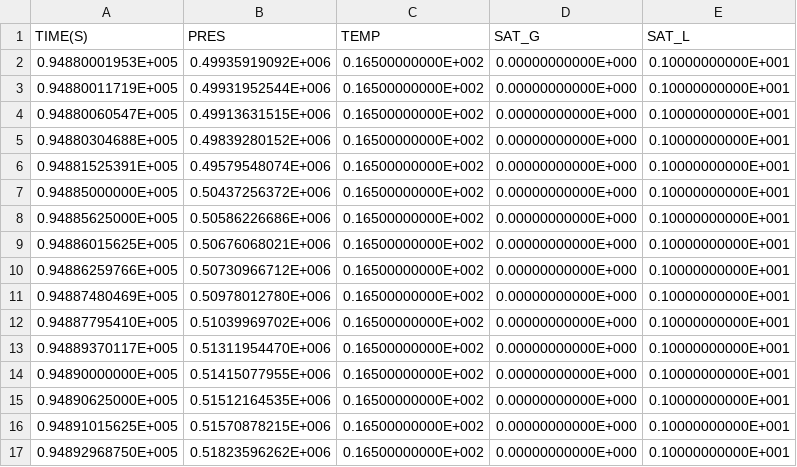
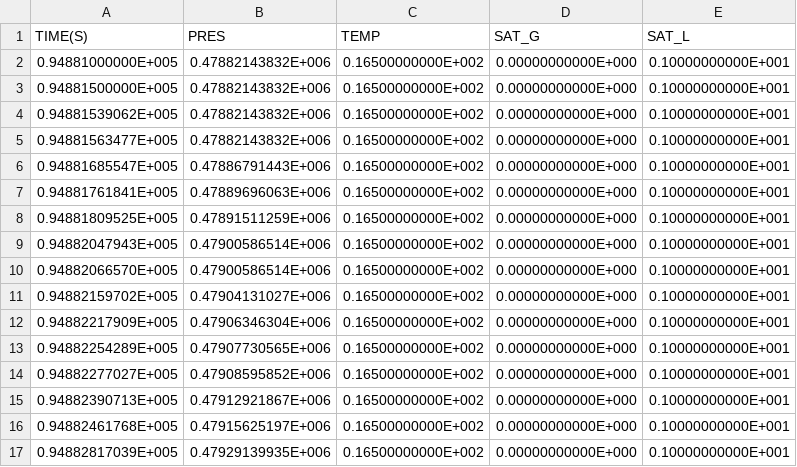
Before and after one commit to kiyoomogi/FS-C, a CSV file: coarse_model/injection_model/FOFT_A1I93.csv, drawn as a sheet; only a part is shown; the diff covers the shown part only.

```diff
--- a/coarse_model/injection_model/FOFT_A1I93.csv
+++ b/coarse_model/injection_model/FOFT_A1I93.csv
@@ -1,17 +1,17 @@
 "           TIME(S)","              PRES","              TEMP","             SAT_G","             SAT_L"
-  0.94880001953E+005,  0.49935919092E+006,  0.16500000000E+002,  0.00000000000E+000,  0.10000000000E+001
-  0.94880011719E+005,  0.49931952544E+006,  0.16500000000E+002,  0.00000000000E+000,  0.10000000000E+001
-  0.94880060547E+005,  0.49913631515E+006,  0.16500000000E+002,  0.00000000000E+000,  0.10000000000E+001
-  0.94880304688E+005,  0.49839280152E+006,  0.16500000000E+002,  0.00000000000E+000,  0.10000000000E+001
-  0.94881525391E+005,  0.49579548074E+006,  0.16500000000E+002,  0.00000000000E+000,  0.10000000000E+001
-  0.94885000000E+005,  0.50437256372E+006,  0.16500000000E+002,  0.00000000000E+000,  0.10000000000E+001
-  0.94885625000E+005,  0.50586226686E+006,  0.16500000000E+002,  0.00000000000E+000,  0.10000000000E+001
-  0.94886015625E+005,  0.50676068021E+006,  0.16500000000E+002,  0.00000000000E+000,  0.10000000000E+001
-  0.94886259766E+005,  0.50730966712E+006,  0.16500000000E+002,  0.00000000000E+000,  0.10000000000E+001
-  0.94887480469E+005,  0.50978012780E+006,  0.16500000000E+002,  0.00000000000E+000,  0.10000000000E+001
-  0.94887795410E+005,  0.51039969702E+006,  0.16500000000E+002,  0.00000000000E+000,  0.10000000000E+001
-  0.94889370117E+005,  0.51311954470E+006,  0.16500000000E+002,  0.00000000000E+000,  0.10000000000E+001
-  0.94890000000E+005,  0.51415077955E+006,  0.16500000000E+002,  0.00000000000E+000,  0.10000000000E+001
-  0.94890625000E+005,  0.51512164535E+006,  0.16500000000E+002,  0.00000000000E+000,  0.10000000000E+001
-  0.94891015625E+005,  0.51570878215E+006,  0.16500000000E+002,  0.00000000000E+000,  0.10000000000E+001
-  0.94892968750E+005,  0.51823596262E+006,  0.16500000000E+002,  0.00000000000E+000,  0.10000000000E+001
+  0.94881000000E+005,  0.47882143832E+006,  0.16500000000E+002,  0.00000000000E+000,  0.10000000000E+001
+  0.94881500000E+005,  0.47882143832E+006,  0.16500000000E+002,  0.00000000000E+000,  0.10000000000E+001
+  0.94881539062E+005,  0.47882143832E+006,  0.16500000000E+002,  0.00000000000E+000,  0.10000000000E+001
+  0.94881563477E+005,  0.47882143832E+006,  0.16500000000E+002,  0.00000000000E+000,  0.10000000000E+001
+  0.94881685547E+005,  0.47886791443E+006,  0.16500000000E+002,  0.00000000000E+000,  0.10000000000E+001
+  0.94881761841E+005,  0.47889696063E+006,  0.16500000000E+002,  0.00000000000E+000,  0.10000000000E+001
+  0.94881809525E+005,  0.47891511259E+006,  0.16500000000E+002,  0.00000000000E+000,  0.10000000000E+001
+  0.94882047943E+005,  0.47900586514E+006,  0.16500000000E+002,  0.00000000000E+000,  0.10000000000E+001
+  0.94882066570E+005,  0.47900586514E+006,  0.16500000000E+002,  0.00000000000E+000,  0.10000000000E+001
+  0.94882159702E+005,  0.47904131027E+006,  0.16500000000E+002,  0.00000000000E+000,  0.10000000000E+001
+  0.94882217909E+005,  0.47906346304E+006,  0.16500000000E+002,  0.00000000000E+000,  0.10000000000E+001
+  0.94882254289E+005,  0.47907730565E+006,  0.16500000000E+002,  0.00000000000E+000,  0.10000000000E+001
+  0.94882277027E+005,  0.47908595852E+006,  0.16500000000E+002,  0.00000000000E+000,  0.10000000000E+001
+  0.94882390713E+005,  0.47912921867E+006,  0.16500000000E+002,  0.00000000000E+000,  0.10000000000E+001
+  0.94882461768E+005,  0.47915625197E+006,  0.16500000000E+002,  0.00000000000E+000,  0.10000000000E+001
+  0.94882817039E+005,  0.47929139935E+006,  0.16500000000E+002,  0.00000000000E+000,  0.10000000000E+001
```
Also changed, not shown: 6 removed rows and 114 edited cells elsewhere in this file, coarse_model/injection_model/FOFT_A1489.csv, coarse_model/injection_model/FOFT_A1499.csv, 5 other files.
